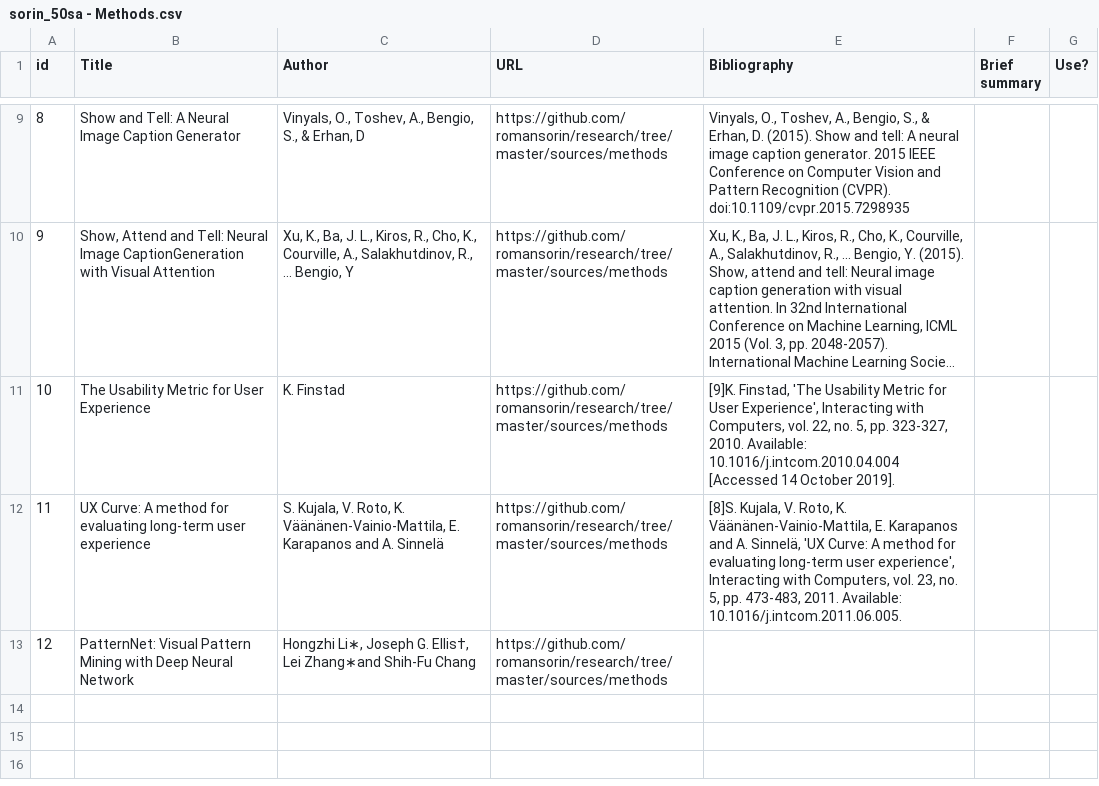
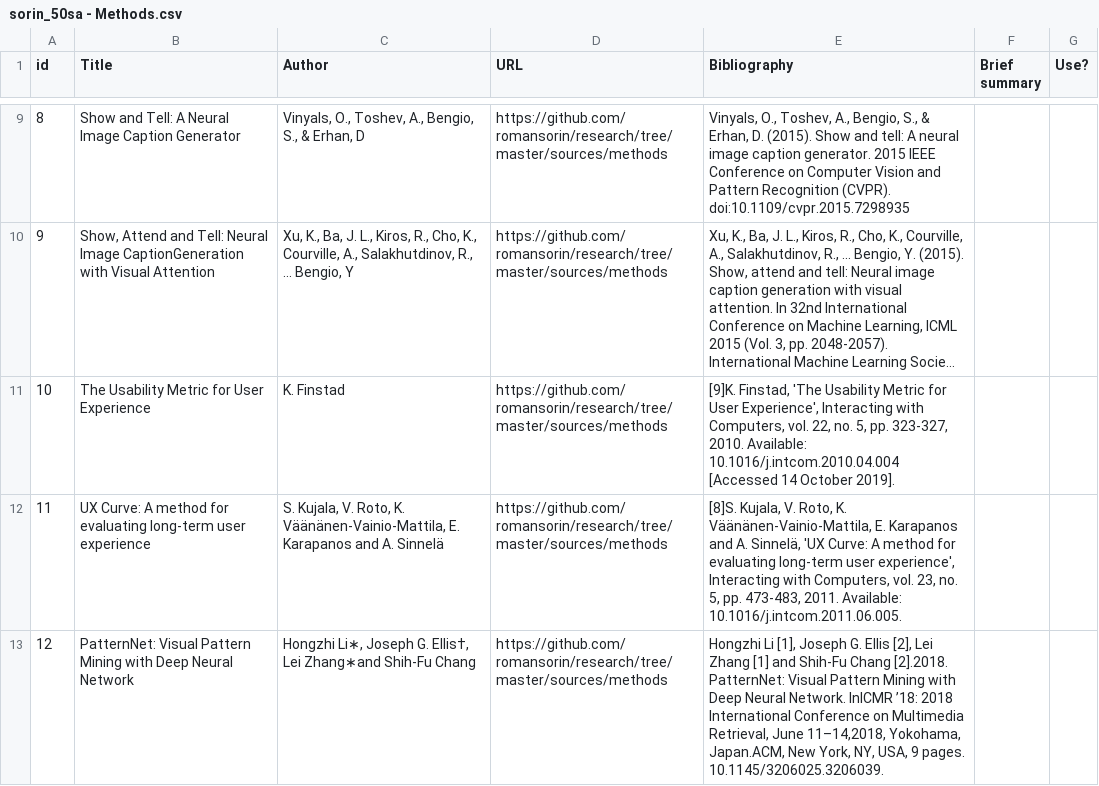
Before and after one commit to romansorin/research, a CSV file: sorin_50sa - Methods.csv, drawn as a sheet; only a part is shown, gaps mark what is left out; long unchanged cells end in ….

```diff
--- a/sorin_50sa - Methods.csv
+++ b/sorin_50sa - Methods.csv
@@ -12,2 +12,2 @@ id,Title,Author,URL,Bibliography,Brief summary,Use?
 11,"UX Curve: A method for evaluating long-term user experience","S. Kujala, V. Roto, K. Väänänen-Vainio-Mattila, E. Karapanos and A. Sinnelä","https://github.com/romansorin/research/tree/master/sources/methods","[8]S. Kujala, V. Roto, K. Väänänen-Vainio-Mattila, E. Karapanos and A. Sinnelä, 'UX Curve: A method for evaluating long-term user experience', Interacting with Computers, vol. 23, no. 5, pp. 473-483, 2011. Available: 10.1016/j.intcom.2011.06.005.","",""
-12,"PatternNet: Visual Pattern Mining with Deep Neural Network","Hongzhi Li∗, Joseph G. Ellis†, Lei Zhang∗and Shih-Fu Chang","https://github.com/romansorin/research/tree/master/sources/methods"
+12,"PatternNet: Visual Pattern Mining with Deep Neural Network","Hongzhi Li∗, Joseph G. Ellis†, Lei Zhang∗and Shih-Fu Chang","https://github.com/romansorin/research/tree/master/sources/methods","Hongzhi Li [1], Joseph G. Ellis [2], Lei Zhang [1] and Shih-Fu Chang [2].2018. PatternNet: Visual Pattern Mining with Deep Neural Network. InICMR ’18: 2018 International Conference on Multimedia Retrieval, June 11–14,2018, Yokohama, Japan.ACM, New York, NY, USA, 9 pages. 10.1145/3206025.3206039."
```
Also changed, not shown: 1 other file.
